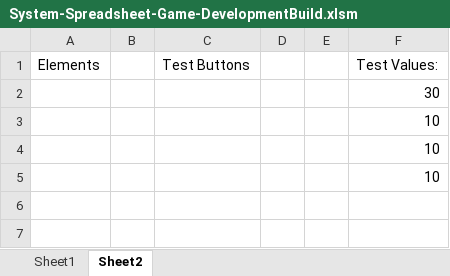
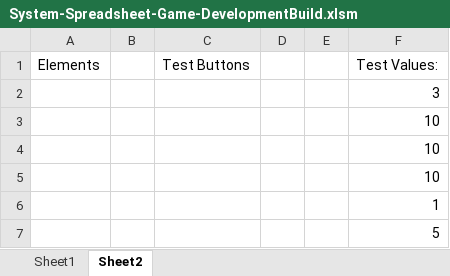
Before and after one commit to dhortega/GAME-200-SpreadsheetGame, an Excel workbook: System-Spreadsheet-Game-DevelopmentBuild.xlsm, sheet Sheet2, drawn as a sheet; values as stored, in another font and other column widths than the file's, no borders; charts and pictures not drawn; the diff names each change by its address in the sheet, - before the commit and + after, or states it on an @@ line.

```diff
--- a/System-Spreadsheet-Game-DevelopmentBuild.xlsm (sheet Sheet2)
+++ b/System-Spreadsheet-Game-DevelopmentBuild.xlsm (sheet Sheet2)
-F2 (Test Values:): 30
+F2 (Test Values:): 3
+row 6:  |  |  |  |  | 1
+row 7:  |  |  |  |  | 5
```
Also changed, not shown: sheet Sheet1, charts or pictures.
